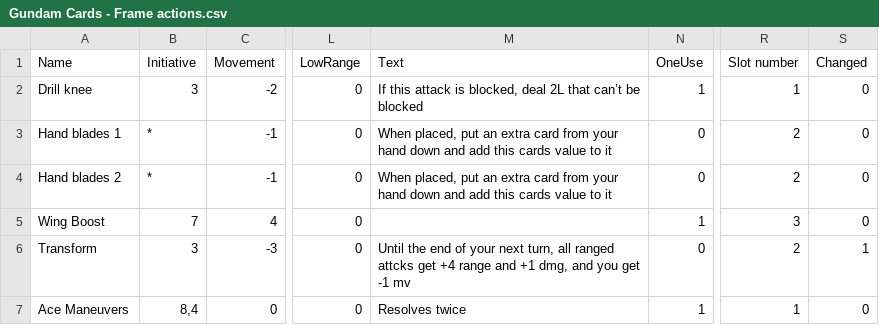
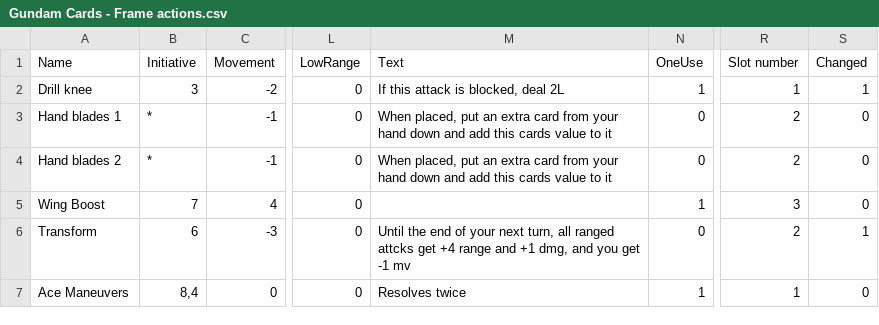
Before and after one commit to thesilencelies/mobileSuitGame, a CSV file: Gundam Cards - Frame actions.csv, drawn as a sheet; only a part is shown, gaps mark what is left out; the diff names each change by its address in the sheet, - before the commit and + after, or states it on an @@ line.

```diff
--- a/Gundam Cards - Frame actions.csv
+++ b/Gundam Cards - Frame actions.csv
-M2 (Text): If this attack is blocked, deal 2L that can’t be blocked
+M2 (Text): If this attack is blocked, deal 2L
-S2 (Changed): 0
+S2 (Changed): 1
-B6 (Initiative): 3
+B6 (Initiative): 6
```
Also changed, not shown: Gundam Cards - Default actions.csv, Gundam Cards - Frames.csv, 3 other files.
